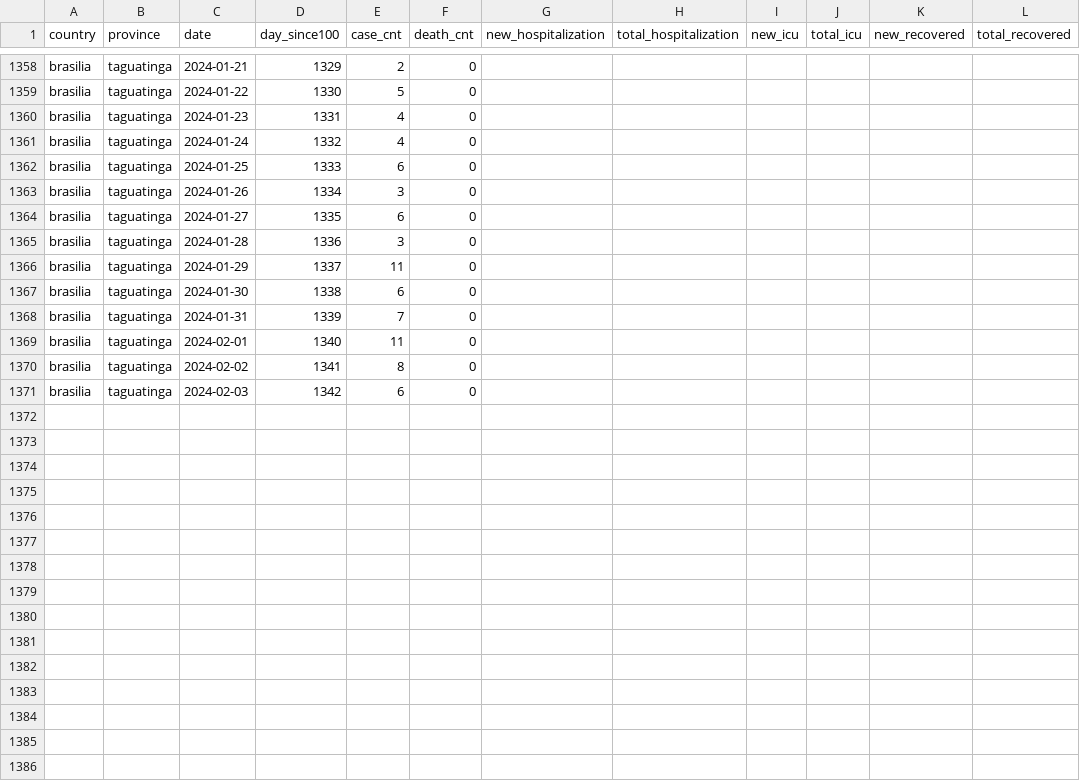
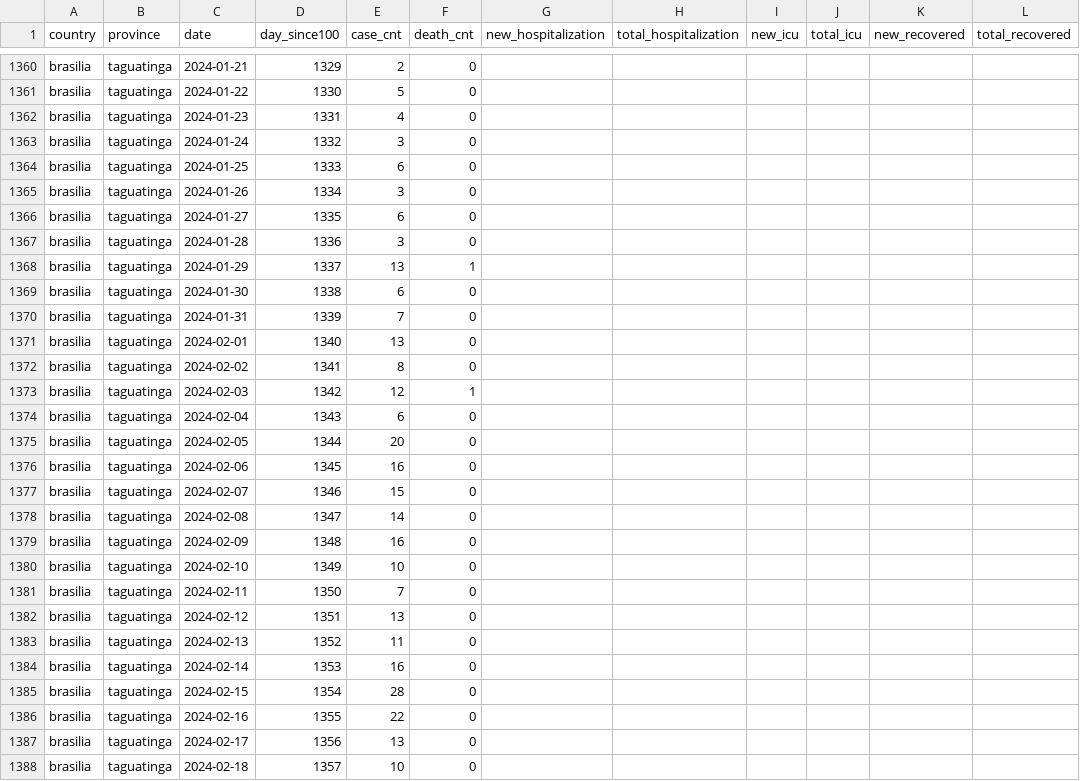
Before and after one commit to TAIL-OR/Time-Series, a CSV file: danger_map/processed/Global/Cases_brasilia_taguatinga.csv, drawn as a sheet; only a part is shown, gaps mark what is left out; the diff covers the shown part only.

```diff
--- a/danger_map/processed/Global/Cases_brasilia_taguatinga.csv
+++ b/danger_map/processed/Global/Cases_brasilia_taguatinga.csv
@@ -1360,3 +1362,3 @@ brasilia,taguatinga,2024-01-22,1330,5,0,,,,,,
 brasilia,taguatinga,2024-01-23,1331,4,0,,,,,,
-brasilia,taguatinga,2024-01-24,1332,4,0,,,,,,
+brasilia,taguatinga,2024-01-24,1332,3,0,,,,,,
 brasilia,taguatinga,2024-01-25,1333,6,0,,,,,,
@@ -1365,7 +1367,22 @@ brasilia,taguatinga,2024-01-27,1335,6,0,,,,,,
 brasilia,taguatinga,2024-01-28,1336,3,0,,,,,,
-brasilia,taguatinga,2024-01-29,1337,11,0,,,,,,
+brasilia,taguatinga,2024-01-29,1337,13,1,,,,,,
 brasilia,taguatinga,2024-01-30,1338,6,0,,,,,,
 brasilia,taguatinga,2024-01-31,1339,7,0,,,,,,
-brasilia,taguatinga,2024-02-01,1340,11,0,,,,,,
+brasilia,taguatinga,2024-02-01,1340,13,0,,,,,,
 brasilia,taguatinga,2024-02-02,1341,8,0,,,,,,
-brasilia,taguatinga,2024-02-03,1342,6,0,,,,,,
+brasilia,taguatinga,2024-02-03,1342,12,1,,,,,,
+brasilia,taguatinga,2024-02-04,1343,6,0,,,,,,
+brasilia,taguatinga,2024-02-05,1344,20,0,,,,,,
+brasilia,taguatinga,2024-02-06,1345,16,0,,,,,,
+brasilia,taguatinga,2024-02-07,1346,15,0,,,,,,
+brasilia,taguatinga,2024-02-08,1347,14,0,,,,,,
+brasilia,taguatinga,2024-02-09,1348,16,0,,,,,,
+brasilia,taguatinga,2024-02-10,1349,10,0,,,,,,
+brasilia,taguatinga,2024-02-11,1350,7,0,,,,,,
+brasilia,taguatinga,2024-02-12,1351,13,0,,,,,,
+brasilia,taguatinga,2024-02-13,1352,11,0,,,,,,
+brasilia,taguatinga,2024-02-14,1353,16,0,,,,,,
+brasilia,taguatinga,2024-02-15,1354,28,0,,,,,,
+brasilia,taguatinga,2024-02-16,1355,22,0,,,,,,
+brasilia,taguatinga,2024-02-17,1356,13,0,,,,,,
+brasilia,taguatinga,2024-02-18,1357,10,0,,,,,,
```
Also changed, not shown: 2 added rows and 1 edited cell elsewhere in this file, danger_map/processed/Global/Cases_brasilia_jardim_botanico.csv, danger_map/processed/Global/Cases_brasilia_outros_estados.csv, 24 other files.
